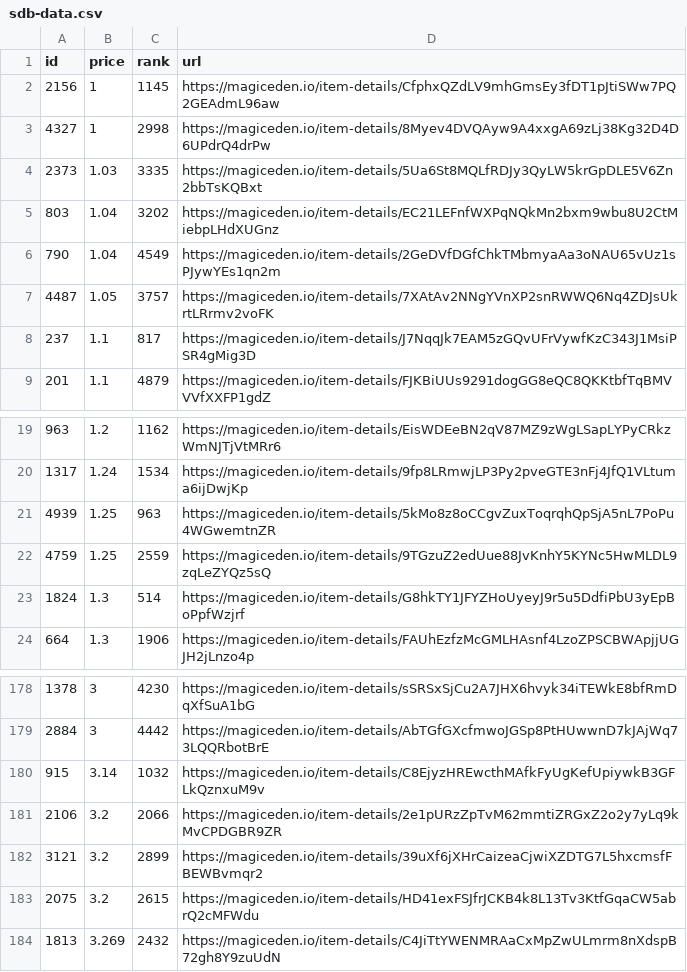
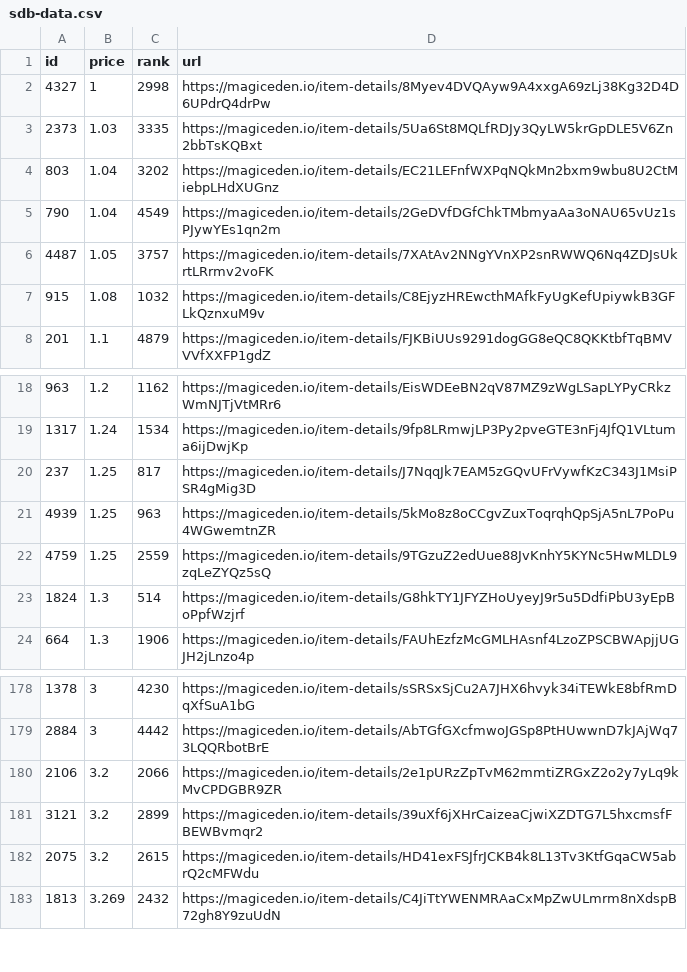
Before and after one commit to braposo/sdb-monitor, a CSV file: sdb-data.csv, drawn as a sheet; only a part is shown, gaps mark what is left out; removed rows and columns are numbered as before the commit, all else as after; the diff names each change by its address in the sheet, - before the commit and + after, or states it on an @@ line.

Commit message:
Flat: latest data (2021-12-08T02:36:48.982Z) {   "date": "2021-12-08T02:36:48.982Z",   "files": [     {       "name": "sdb-data.csv",       "deltaBytes": -91,       "source": "https://api-mainnet.magiceden.io/rpc/getListedNFTsByQuery?q=%7B%22%24match%22%3A%7B%22collectionSymbol%22%3A%22solana_droid_business%22%7D%2C%22%24sort%22%3A%7B%22takerAmount%22%3A1%2C%22createdAt%22%3A-1%7D%2C%22%24skip%22%3A0%2C%22%24limit%22%3A5000%7D"     },     {       "name": "zzz/sdb-data.json",       "deltaBytes": -1246,       "source": "https://api-mainnet.magiceden.io/rpc/getListedNFTsByQuery?q=%7B%22%24match%22%3A%7B%22collectionSymbol%22%3A%22solana_droid_business%22%7D%2C%22%24sort%22%3A%7B%22takerAmount%22%3A1%2C%22createdAt%22%3A-1%7D%2C%22%24skip%22%3A0%2C%22%24limit%22%3A5000%7D"     }   ] }

```diff
--- a/sdb-data.csv
+++ b/sdb-data.csv
-row 2: 2156 | 1 | 1145 | https://magiceden.io/item-details/CfphxQZdLV9mhGmsEy3fDT1pJtiSWw7PQ2GEAdmL96aw
-row 8: 237 | 1.1 | 817 | https://magiceden.io/item-details/J7NqqJk7EAM5zGQvUFrVywfKzC343J1MsiPSR4gMig3D
+row 7: 915 | 1.08 | 1032 | https://magiceden.io/item-details/C8EjyzHREwcthMAfkFyUgKefUpiywkB3GFLkQznxuM9v
+row 20: 237 | 1.25 | 817 | https://magiceden.io/item-details/J7NqqJk7EAM5zGQvUFrVywfKzC343J1MsiPSR4gMig3D
-row 180: 915 | 3.14 | 1032 | https://magiceden.io/item-details/C8EjyzHREwcthMAfkFyUgKefUpiywkB3GFLkQznxuM9v
```
Also changed, not shown: 1 other file.
